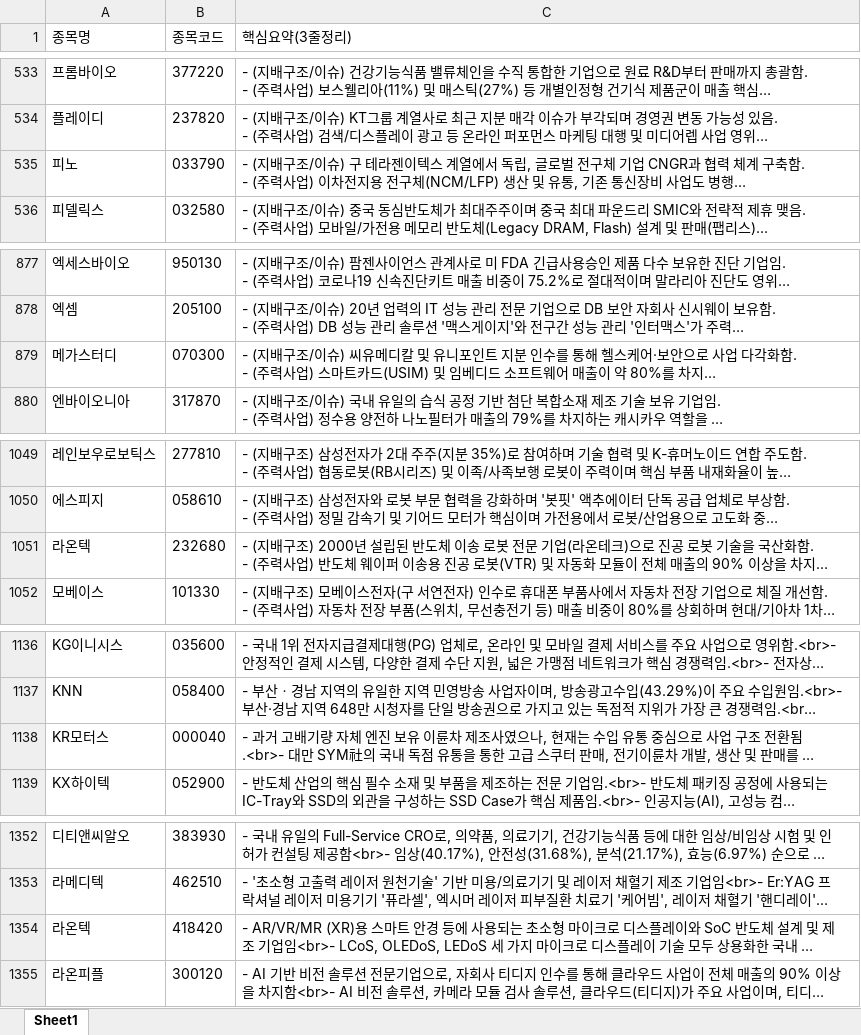
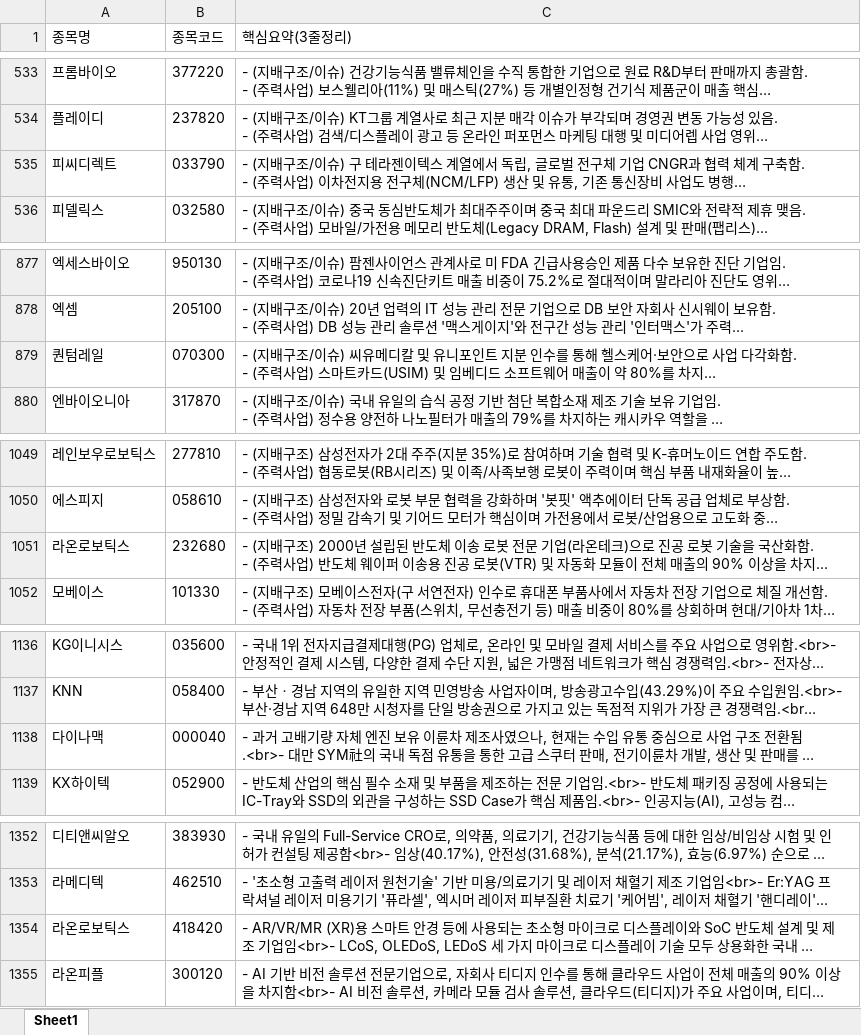
Before and after one commit to office4867-boop/Sang1000-bot, an Excel workbook: 시그널뷰_기업개요.xlsx, sheet Sheet1, drawn as a sheet; only a part is shown, gaps mark what is left out; long unchanged cells end in …; values as stored, in another font and other column widths than the file's, no borders; the diff covers the shown part only; the diff names each change by its address in the sheet, - before the commit and + after, or states it on an @@ line.

```diff
--- a/시그널뷰_기업개요.xlsx (sheet Sheet1)
+++ b/시그널뷰_기업개요.xlsx (sheet Sheet1)
-A535 (종목명): 피노
+A535 (종목명): 피씨디렉트
-A879 (종목명): 메가스터디
+A879 (종목명): 퀀텀레일
-A1051 (종목명): 라온텍
+A1051 (종목명): 라온로보틱스
-A1138 (종목명): KR모터스
+A1138 (종목명): 다이나맥
-A1354 (종목명): 라온텍
+A1354 (종목명): 라온로보틱스
```
Also changed, not shown: 6 edited cells elsewhere in this sheet, 시그널뷰_관련테마.xlsx, 시그널뷰_테마별 기업개요.xlsx, 6 other files.
